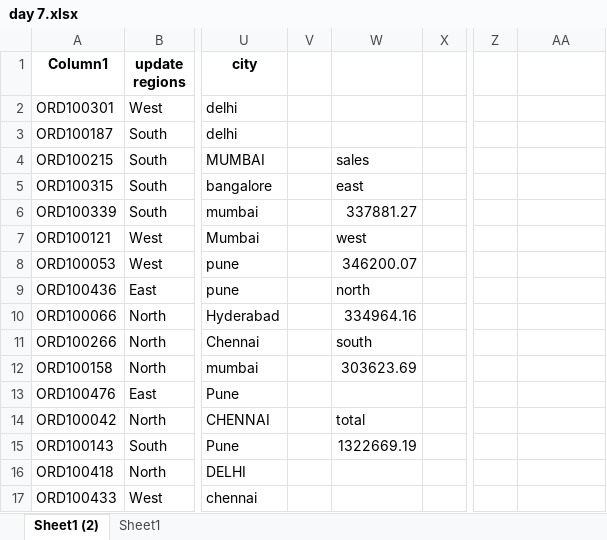
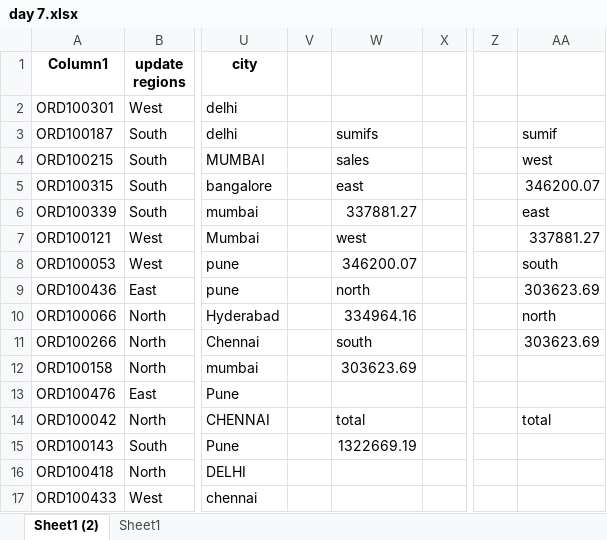
Before and after one commit to jfdhhb/dmart_sales_analysis, an Excel workbook: day 7.xlsx, sheet Sheet1 (2), drawn as a sheet; only a part is shown, gaps mark what is left out; values as stored, in another font and other column widths than the file's, no borders; conditional formats and table styles not drawn; the diff names each change by its address in the sheet, - before the commit and + after, or states it on an @@ line.

```diff
--- a/day 7.xlsx (sheet Sheet1 (2))
+++ b/day 7.xlsx (sheet Sheet1 (2))
-W3: (empty)
+W3: sumifs
-AA3: (empty)
+AA3: sumif
-AA4: (empty)
+AA4: west
-AA5: (empty)
+AA5: 346200.07
-AA6: (empty)
+AA6: east
-AA7: (empty)
+AA7: 337881.27
-AA8: (empty)
+AA8: south
-AA9: (empty)
+AA9: 303623.69
-AA10: (empty)
+AA10: north
-AA11: (empty)
+AA11: 303623.69
-AA14: (empty)
+AA14: total
```
Also changed, not shown: 1 other file.
